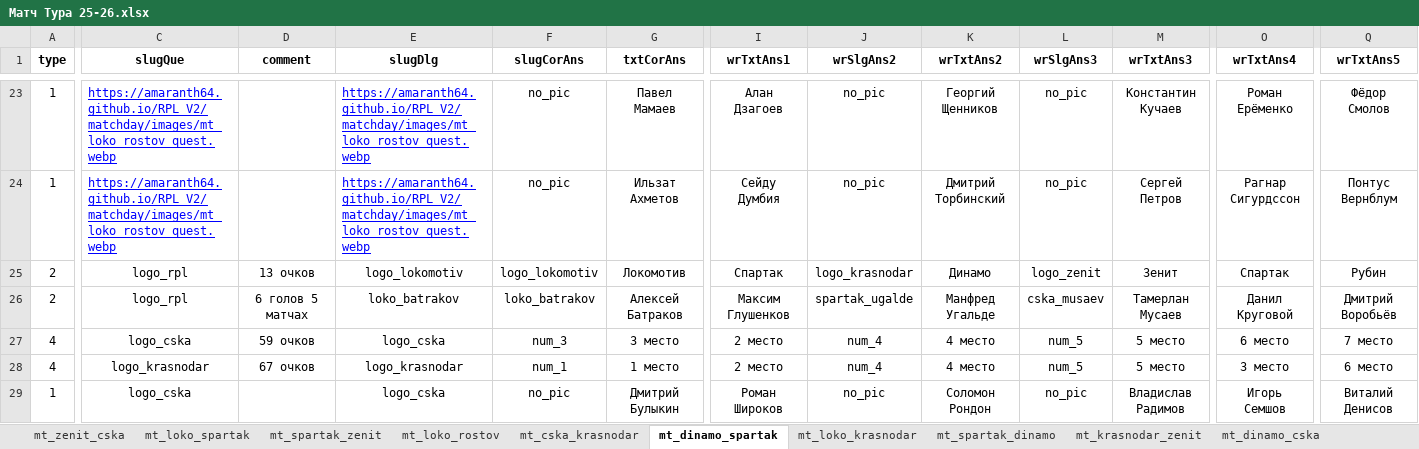
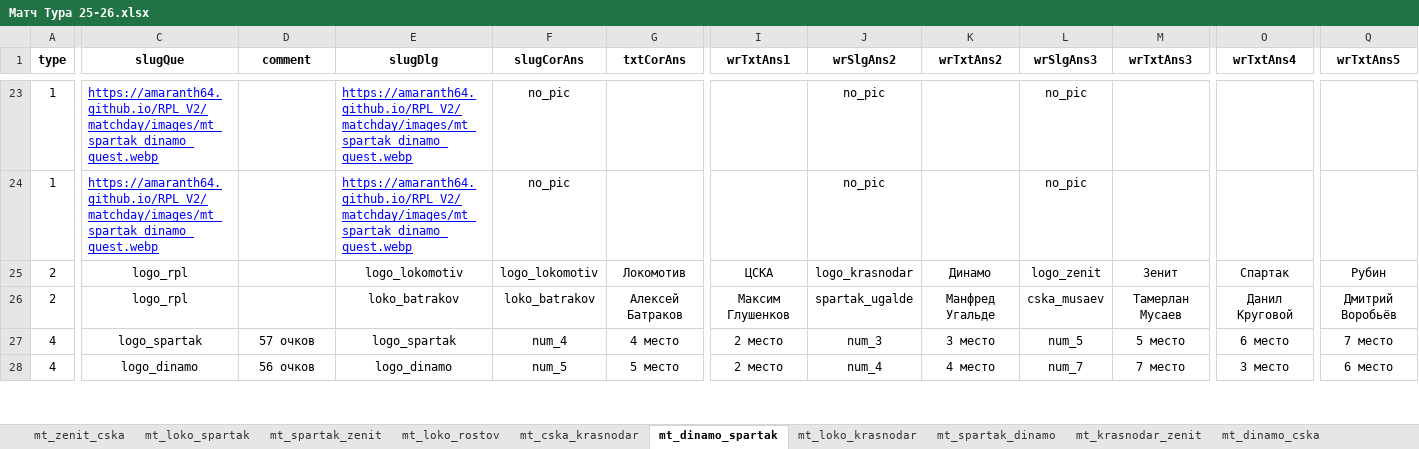
Before and after one commit to amaranth64/amaranth64.github.io, an Excel workbook: RPL_V2/xlsx/Матч Тура 25-26.xlsx, sheet mt_dinamo_spartak, drawn as a sheet; only a part is shown, gaps mark what is left out; values as stored, in another font and other column widths than the file's, no borders; removed rows and columns are numbered as before the commit, all else as after; rows hold the shown columns only; the diff covers the shown part only; the diff names each change by its address in the sheet, - before the commit and + after, or states it on an @@ line.

```diff
--- a/RPL_V2/xlsx/Матч Тура 25-26.xlsx (sheet mt_dinamo_spartak)
+++ b/RPL_V2/xlsx/Матч Тура 25-26.xlsx (sheet mt_dinamo_spartak)
-C23:C24 (slugQue): https://amaranth64.github.io/RPL_V2/matchday/images/mt_loko_rostov_quest.webp
+C23:C24 (slugQue): https://amaranth64.github.io/RPL_V2/matchday/images/mt_spartak_dinamo_quest.webp
-E23:E24 (slugDlg): https://amaranth64.github.io/RPL_V2/matchday/images/mt_loko_rostov_quest.webp
+E23:E24 (slugDlg): https://amaranth64.github.io/RPL_V2/matchday/images/mt_spartak_dinamo_quest.webp
-G23 (txtCorAns): Павел Мамаев
+G23 (txtCorAns): (empty)
-I23 (wrTxtAns1): Алан Дзагоев
+I23 (wrTxtAns1): (empty)
-K23 (wrTxtAns2): Георгий Щенников
+K23 (wrTxtAns2): (empty)
-M23 (wrTxtAns3): Константин Кучаев
+M23 (wrTxtAns3): (empty)
-O23 (wrTxtAns4): Роман Ерёменко
+O23 (wrTxtAns4): (empty)
-Q23 (wrTxtAns5): Фёдор Смолов
+Q23 (wrTxtAns5): (empty)
-G24 (txtCorAns): Ильзат Ахметов
+G24 (txtCorAns): (empty)
-I24 (wrTxtAns1): Сейду Думбия
+I24 (wrTxtAns1): (empty)
-K24 (wrTxtAns2): Дмитрий Торбинский
+K24 (wrTxtAns2): (empty)
-M24 (wrTxtAns3): Сергей Петров
+M24 (wrTxtAns3): (empty)
-O24 (wrTxtAns4): Рагнар Сигурдссон
+O24 (wrTxtAns4): (empty)
-Q24 (wrTxtAns5): Понтус Вернблум
+Q24 (wrTxtAns5): (empty)
-D25 (comment): 13 очков
+D25 (comment): (empty)
-I25 (wrTxtAns1): Спартак
+I25 (wrTxtAns1): ЦСКА
-D26 (comment): 6 голов 5 матчах
+D26 (comment): (empty)
-C27 (slugQue): logo_cska
+C27 (slugQue): logo_spartak
-D27 (comment): 59 очков
+D27 (comment): 57 очков
-E27 (slugDlg): logo_cska
+E27 (slugDlg): logo_spartak
-F27 (slugCorAns): num_3
+F27 (slugCorAns): num_4
-G27 (txtCorAns): 3 место
+G27 (txtCorAns): 4 место
-J27 (wrSlgAns2): num_4
+J27 (wrSlgAns2): num_3
-K27 (wrTxtAns2): 4 место
+K27 (wrTxtAns2): 3 место
-C28 (slugQue): logo_krasnodar
+C28 (slugQue): logo_dinamo
-D28 (comment): 67 очков
+D28 (comment): 56 очков
-E28 (slugDlg): logo_krasnodar
+E28 (slugDlg): logo_dinamo
-F28 (slugCorAns): num_1
+F28 (slugCorAns): num_5
-G28 (txtCorAns): 1 место
+G28 (txtCorAns): 5 место
-L28 (wrSlgAns3): num_5
+L28 (wrSlgAns3): num_7
-M28 (wrTxtAns3): 5 место
+M28 (wrTxtAns3): 7 место
-row 29: 1 | logo_cska |  | logo_cska | no_pic | Дмитрий Булыкин | Роман Широков | no_pic | Соломон Рондон | no_pic | Владислав Радимов | Игорь Семшов | Виталий Денисов
```
Also changed, not shown: 18 added rows, 12 removed rows, 35 edited cells and cell formats elsewhere in this sheet.
